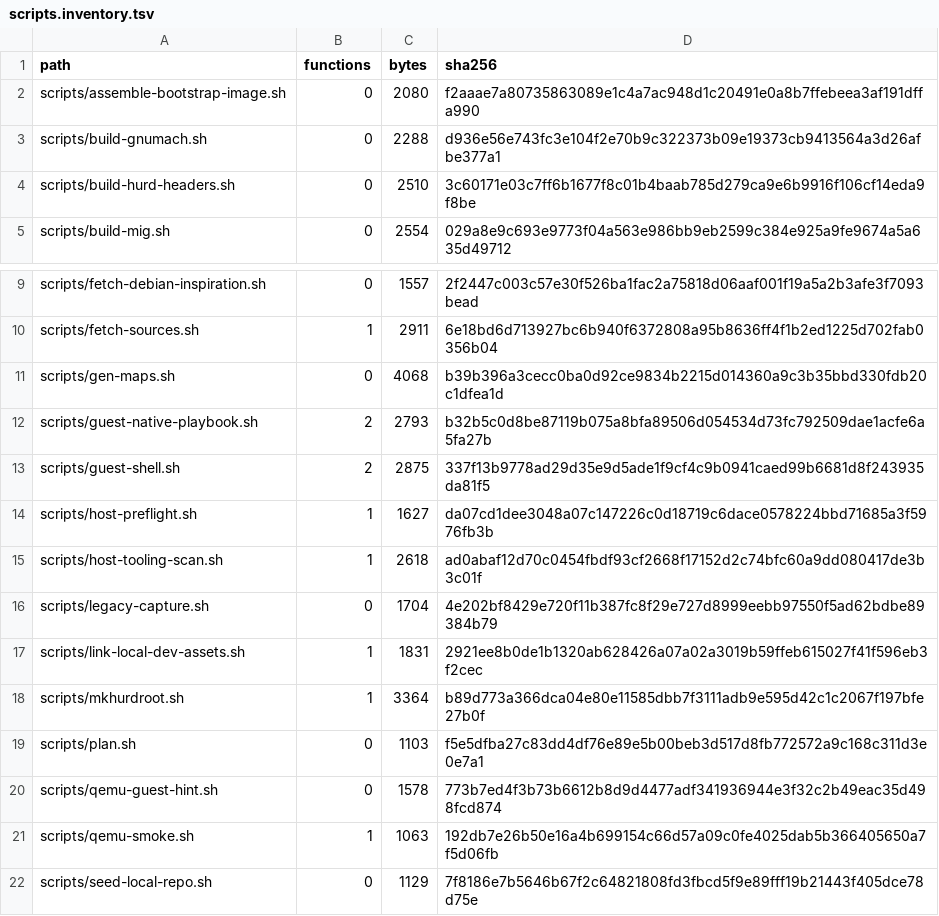
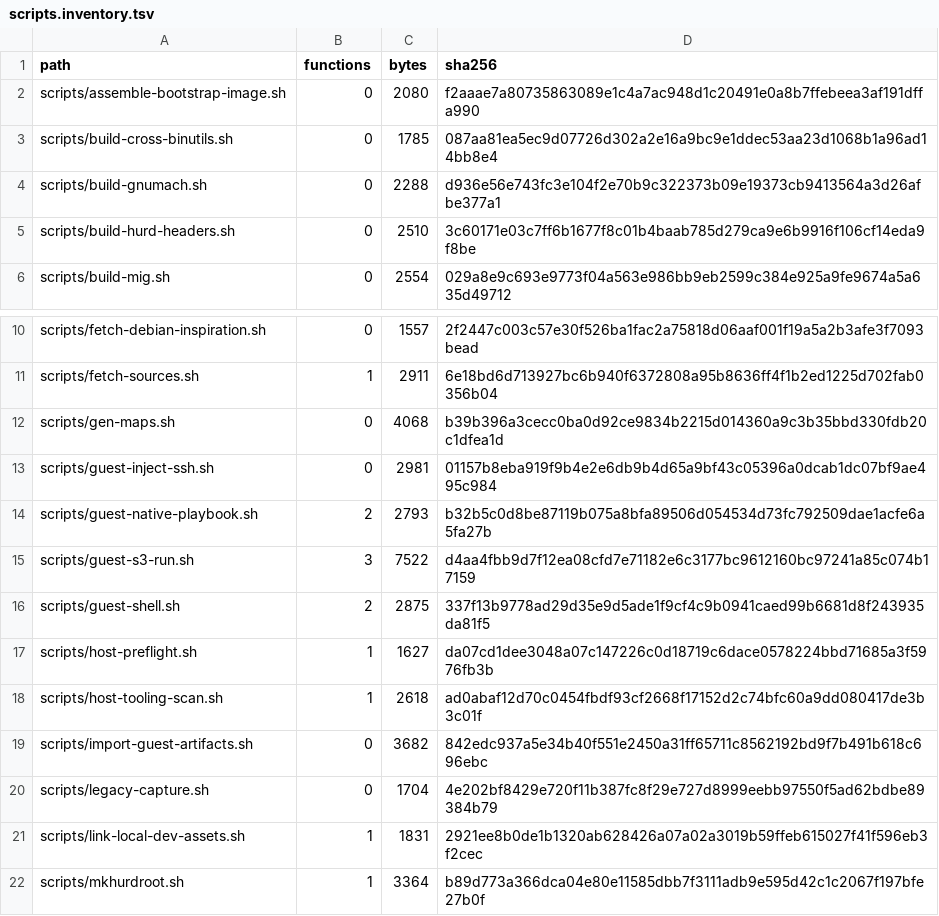
Before and after one commit to Oichkatzelesfrettschen/Arch_Hurd, a TSV file: analysis/maps/scripts.inventory.tsv, drawn as a sheet; only a part is shown, gaps mark what is left out; the shorter side is filled out with more unchanged rows.

Commit message:
maps: inventory guest-s3 and cross-binutils scripts

```diff
--- a/analysis/maps/scripts.inventory.tsv
+++ b/analysis/maps/scripts.inventory.tsv
@@ -2,2 +2,3 @@ path	functions	bytes	sha256
 scripts/assemble-bootstrap-image.sh	0	2080	f2aaae7a80735863089e1c4a7ac948d1c20491e0a8b7ffebeea3af191dffa990
+scripts/build-cross-binutils.sh	0	1785	087aa81ea5ec9d07726d302a2e16a9bc9e1ddec53aa23d1068b1a96ad14bb8e4
 scripts/build-gnumach.sh	0	2288	d936e56e743fc3e104f2e70b9c322373b09e19373cb9413564a3d26afbe377a1
@@ -11,3 +12,5 @@ scripts/fetch-sources.sh	1	2911	6e18bd6d713927bc6b940f6372808a95b8636ff4f1b2ed12
 scripts/gen-maps.sh	0	4068	b39b396a3cecc0ba0d92ce9834b2215d014360a9c3b35bbd330fdb20c1dfea1d
+scripts/guest-inject-ssh.sh	0	2981	01157b8eba919f9b4e2e6db9b4d65a9bf43c05396a0dcab1dc07bf9ae495c984
 scripts/guest-native-playbook.sh	2	2793	b32b5c0d8be87119b075a8bfa89506d054534d73fc792509dae1acfe6a5fa27b
+scripts/guest-s3-run.sh	3	7522	d4aa4fbb9d7f12ea08cfd7e71182e6c3177bc9612160bc97241a85c074b17159
 scripts/guest-shell.sh	2	2875	337f13b9778ad29d35e9d5ade1f9cf4c9b0941caed99b6681d8f243935da81f5
@@ -15,2 +18,3 @@ scripts/host-preflight.sh	1	1627	da07cd1dee3048a07c147226c0d18719c6dace0578224bb
 scripts/host-tooling-scan.sh	1	2618	ad0abaf12d70c0454fbdf93cf2668f17152d2c74bfc60a9dd080417de3b3c01f
+scripts/import-guest-artifacts.sh	0	3682	842edc937a5e34b40f551e2450a31ff65711c8562192bd9f7b491b618c696ebc
 scripts/legacy-capture.sh	0	1704	4e202bf8429e720f11b387fc8f29e727d8999eebb97550f5ad62bdbe89384b79
```
Also changed, not shown: analysis/maps/MAP_MANIFEST.tsv, 2 other files.
